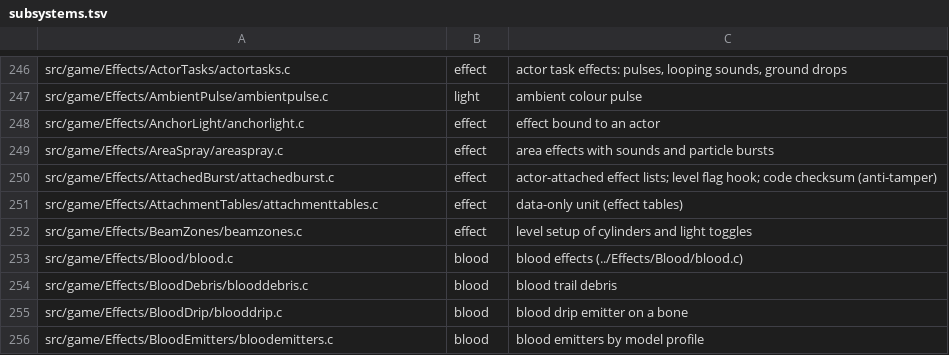
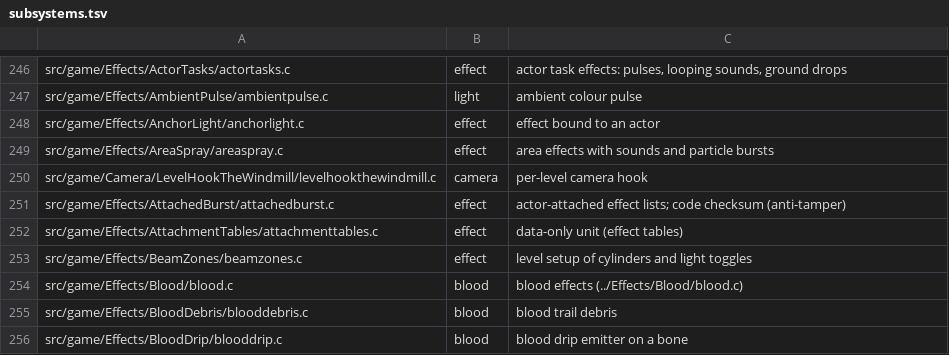
Before and after one commit to sholdee/conker-decomp, a TSV file: tools/subsystems.tsv, drawn as a sheet; only a part is shown, gaps mark what is left out; the shorter side is filled out with more unchanged rows.

```diff
--- a/tools/subsystems.tsv
+++ b/tools/subsystems.tsv
@@ -249,3 +249,4 @@ src/game/Effects/AnchorLight/anchorlight.c	effect	effect bound to an actor
 src/game/Effects/AreaSpray/areaspray.c	effect	area effects with sounds and particle bursts
-src/game/Effects/AttachedBurst/attachedburst.c	effect	actor-attached effect lists; level flag hook; code checksum (anti-tamper)
+src/game/Camera/LevelHookTheWindmill/levelhookthewindmill.c	camera	per-level camera hook
+src/game/Effects/AttachedBurst/attachedburst.c	effect	actor-attached effect lists; code checksum (anti-tamper)
 src/game/Effects/AttachmentTables/attachmenttables.c	effect	data-only unit (effect tables)
```
Also changed, not shown: tools/accounting.tsv, 5 other files.
